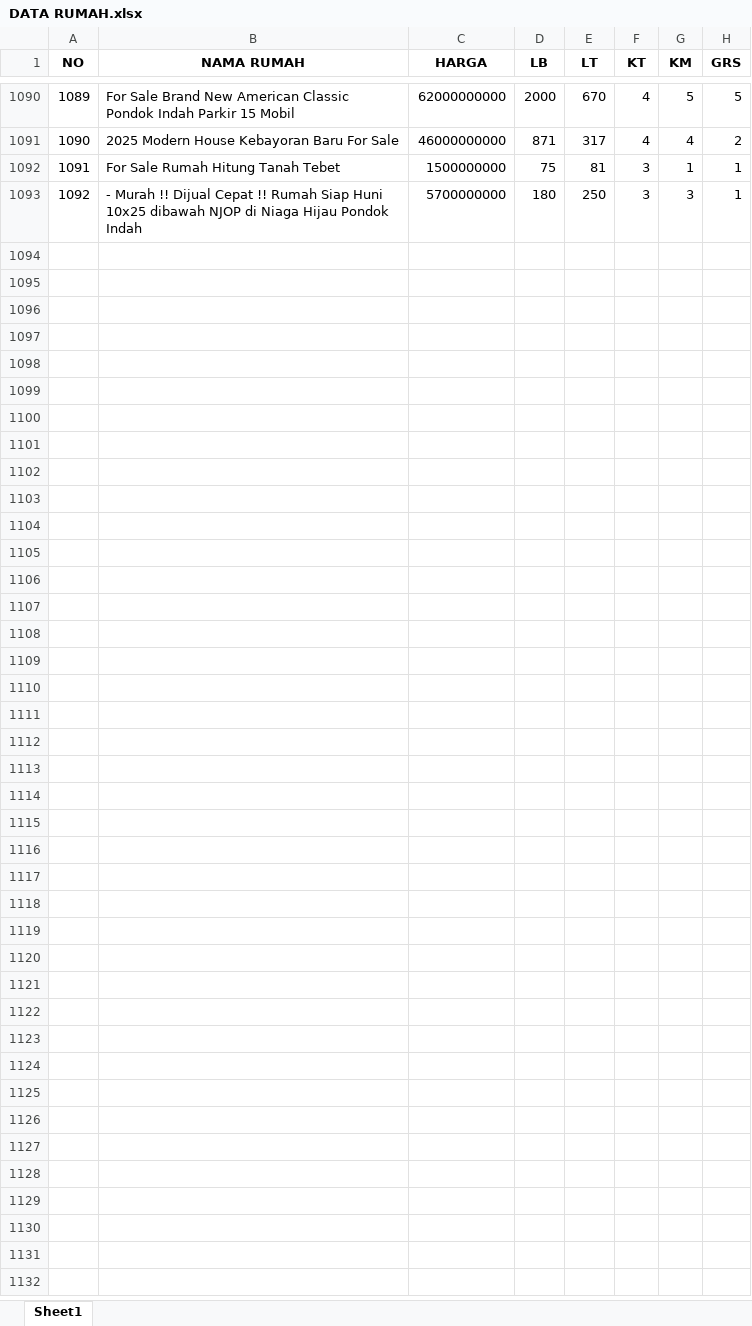
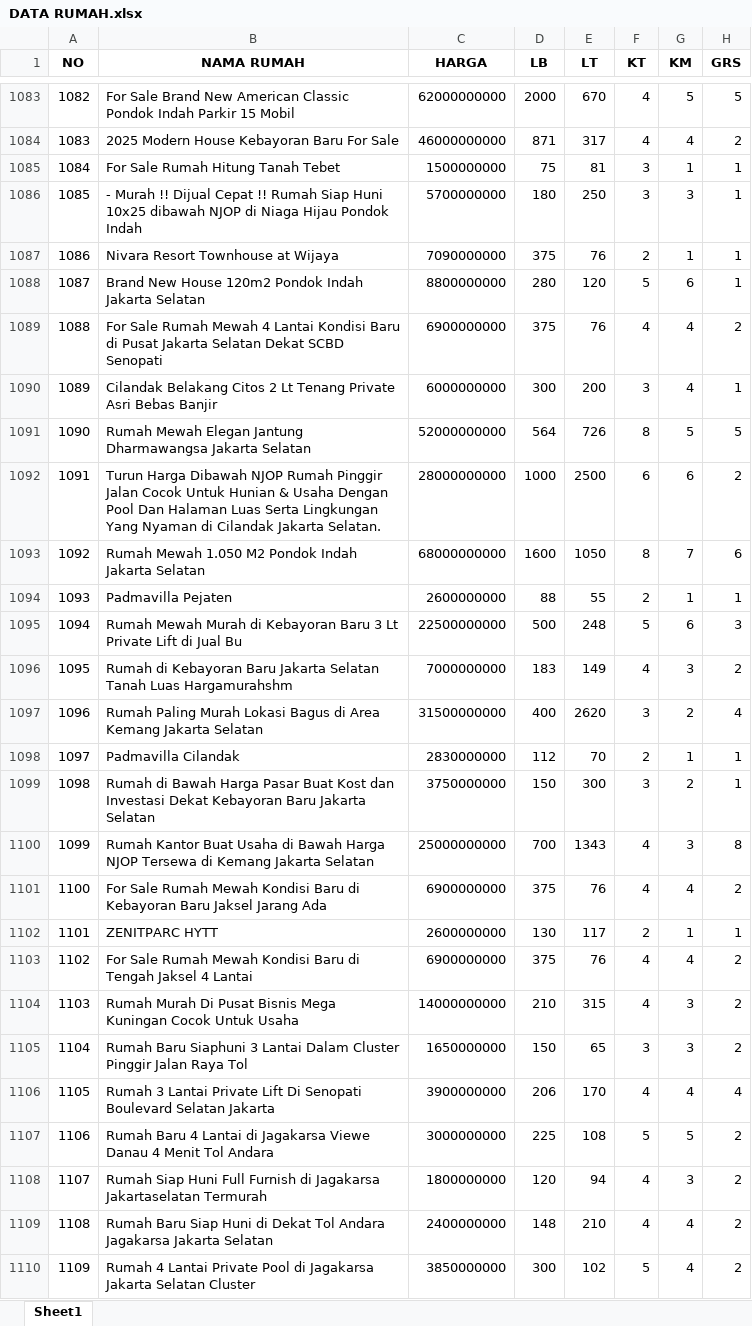
Before and after one commit to barunaxyz/PrediksiHargaRumah, an Excel workbook: data/raw/DATA RUMAH.xlsx, sheet Sheet1, drawn as a sheet; only a part is shown, gaps mark what is left out; values as stored, in another font and other column widths than the file's, no borders; the diff names each change by its address in the sheet, - before the commit and + after, or states it on an @@ line.

```diff
--- a/data/raw/DATA RUMAH.xlsx (sheet Sheet1)
+++ b/data/raw/DATA RUMAH.xlsx (sheet Sheet1)
@@ column A (NO) renumbered between rows 1017 and 1086 @@
@@ row 1070 moved to row 1087: 1086 @@
+row 1088: 1087 | Brand New House 120m2 Pondok Indah Jakarta Selatan | 8800000000 | 280 | 120 | 5 | 6 | 1
@@ row 1017 moved to row 1089: 1088 @@
+row 1090: 1089 | Cilandak Belakang Citos 2 Lt Tenang Private Asri Bebas Banjir | 6000000000 | 300 | 200 | 3 | 4 | 1
+row 1091: 1090 | Rumah Mewah Elegan Jantung Dharmawangsa Jakarta Selatan | 52000000000 | 564 | 726 | 8 | 5 | 5
+row 1092: 1091 | Turun Harga Dibawah NJOP Rumah Pinggir Jalan Cocok Untuk Hunian & Usaha Dengan Pool Dan Halaman Luas Serta Lingkungan Yang Nyaman di Cilandak Jakarta Selatan. | 28000000000 | 1000 | 2500 | 6 | 6 | 2
+row 1093: 1092 | Rumah Mewah 1.050 M2 Pondok Indah Jakarta Selatan | 68000000000 | 1600 | 1050 | 8 | 7 | 6
@@ row 1077 moved to row 1094: 1093 @@
+row 1095: 1094 | Rumah Mewah Murah di Kebayoran Baru 3 Lt Private Lift di Jual Bu | 22500000000 | 500 | 248 | 5 | 6 | 3
+row 1096: 1095 | Rumah di Kebayoran Baru Jakarta Selatan Tanah Luas Hargamurahshm | 7000000000 | 183 | 149 | 4 | 3 | 2
+row 1097: 1096 | Rumah Paling Murah Lokasi Bagus di Area Kemang Jakarta Selatan | 31500000000 | 400 | 2620 | 3 | 2 | 4
@@ row 1081 moved to row 1098: 1097 @@
+row 1099: 1098 | Rumah di Bawah Harga Pasar Buat Kost dan Investasi Dekat Kebayoran Baru Jakarta Selatan | 3750000000 | 150 | 300 | 3 | 2 | 1
+row 1100: 1099 | Rumah Kantor Buat Usaha di Bawah Harga NJOP Tersewa di Kemang Jakarta Selatan | 25000000000 | 700 | 1343 | 4 | 3 | 8
+row 1101: 1100 | For Sale Rumah Mewah Kondisi Baru di Kebayoran Baru Jaksel Jarang Ada | 6900000000 | 375 | 76 | 4 | 4 | 2
+row 1102: 1101 | ZENITPARC HYTT | 2600000000 | 130 | 117 | 2 | 1 | 1
@@ row 1021 moved to row 1103: 1102 @@
@@ row 1057 moved to row 1104: 1103 @@
@@ row 1069 moved to row 1105: 1104 @@
+row 1106: 1105 | Rumah 3 Lantai Private Lift Di Senopati Boulevard Selatan Jakarta | 3900000000 | 206 | 170 | 4 | 4 | 4
+row 1107: 1106 | Rumah Baru 4 Lantai di Jagakarsa Viewe Danau 4 Menit Tol Andara | 3000000000 | 225 | 108 | 5 | 5 | 2
+row 1108: 1107 | Rumah Siap Huni Full Furnish di Jagakarsa Jakartaselatan Termurah | 1800000000 | 120 | 94 | 4 | 3 | 2
+row 1109: 1108 | Rumah Baru Siap Huni di Dekat Tol Andara Jagakarsa Jakarta Selatan | 2400000000 | 148 | 210 | 4 | 4 | 2
+row 1110: 1109 | Rumah 4 Lantai Private Pool di Jagakarsa Jakarta Selatan Cluster | 3850000000 | 300 | 102 | 5 | 4 | 2
```
Also changed, not shown: 2 other files.
